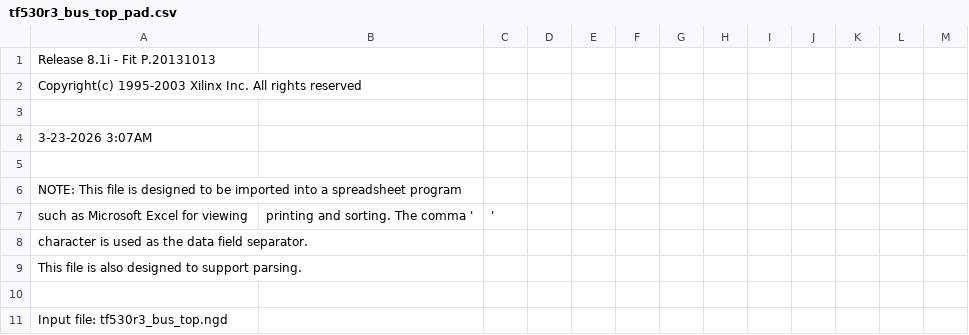
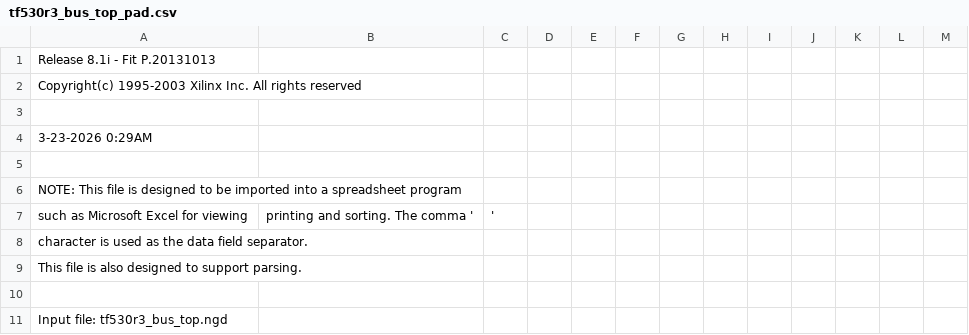
Before and after one commit to HobNobblin/TF530, a CSV file: tf530r3_bus_top/tf530r3_bus_top_pad.csv, drawn as a sheet; only a part is shown.

```diff
--- a/tf530r3_bus_top/tf530r3_bus_top_pad.csv
+++ b/tf530r3_bus_top/tf530r3_bus_top_pad.csv
@@ -3,3 +3,3 @@ Copyright(c) 1995-2003 Xilinx Inc. All rights reserved
 
- 3-23-2026  3:07AM
+ 3-23-2026  0:29AM
 
```
Also changed, not shown: tf530r3_ram_top/tf530r3_ram_top_pad.csv, 57 other files.
